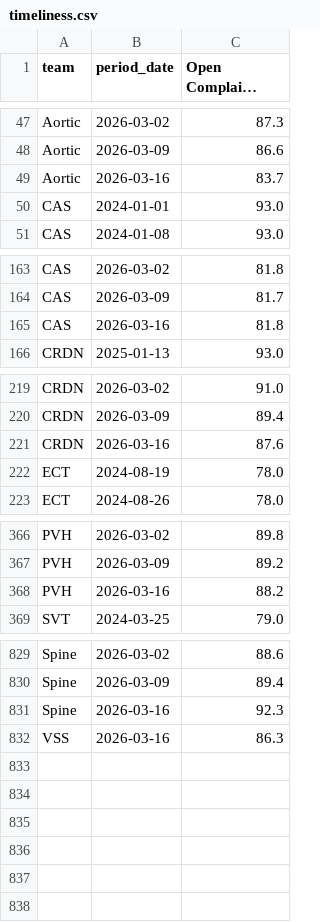
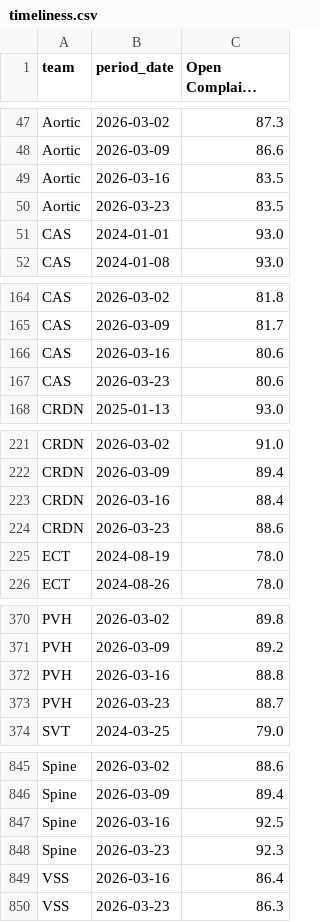
Before and after one commit to 17wadeche/heijunka-dev, a CSV file: timeliness.csv, drawn as a sheet; only a part is shown, gaps mark what is left out; long unchanged cells end in …; the diff covers the shown part only.

Commit message:
Open close

```diff
--- a/timeliness.csv
+++ b/timeliness.csv
@@ -48,3 +48,4 @@ Aortic,2026-03-02,87.3
 Aortic,2026-03-09,86.6
-Aortic,2026-03-16,83.7
+Aortic,2026-03-16,83.5
+Aortic,2026-03-23,83.5
 CAS,2024-01-01,93.0
@@ -164,3 +165,4 @@ CAS,2026-03-02,81.8
 CAS,2026-03-09,81.7
-CAS,2026-03-16,81.8
+CAS,2026-03-16,80.6
+CAS,2026-03-23,80.6
 CRDN,2025-01-13,93.0
@@ -220,3 +222,4 @@ CRDN,2026-03-02,91.0
 CRDN,2026-03-09,89.4
-CRDN,2026-03-16,87.6
+CRDN,2026-03-16,88.4
+CRDN,2026-03-23,88.6
 ECT,2024-08-19,78.0
@@ -367,3 +371,4 @@ PVH,2026-03-02,89.8
 PVH,2026-03-09,89.2
-PVH,2026-03-16,88.2
+PVH,2026-03-16,88.8
+PVH,2026-03-23,88.7
 SVT,2024-03-25,79.0
@@ -830,3 +846,5 @@ Spine,2026-03-02,88.6
 Spine,2026-03-09,89.4
-Spine,2026-03-16,92.3
-VSS,2026-03-16,86.3
+Spine,2026-03-16,92.5
+Spine,2026-03-23,92.3
+VSS,2026-03-16,86.4
+VSS,2026-03-23,86.3
```
Also changed, not shown: 12 added rows and 8 edited cells elsewhere in this file, closures.csv, 1 other file.
